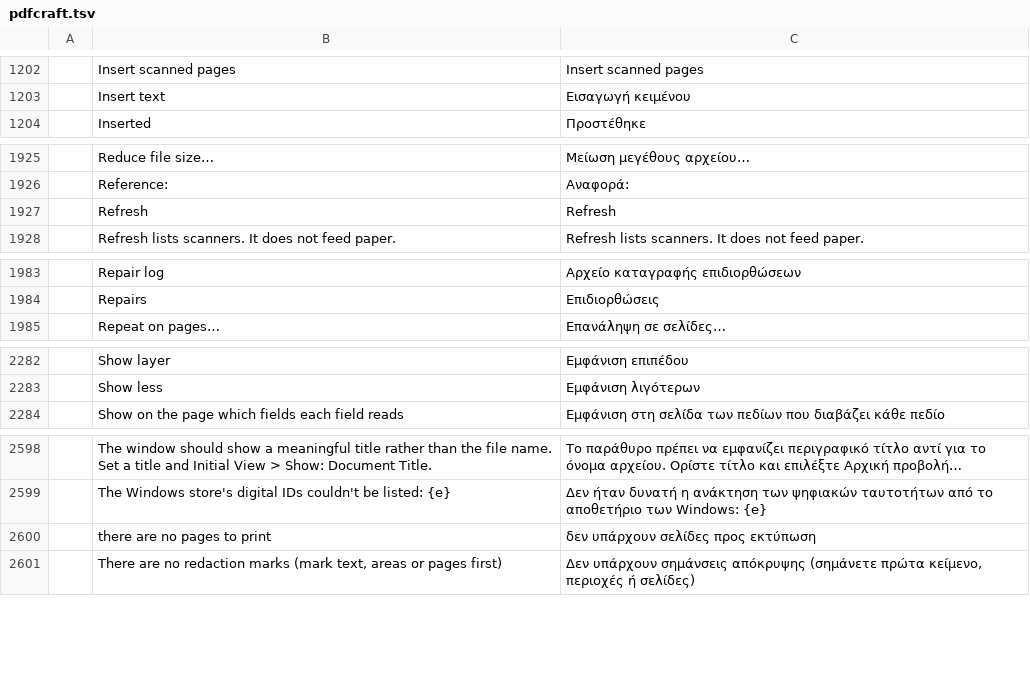
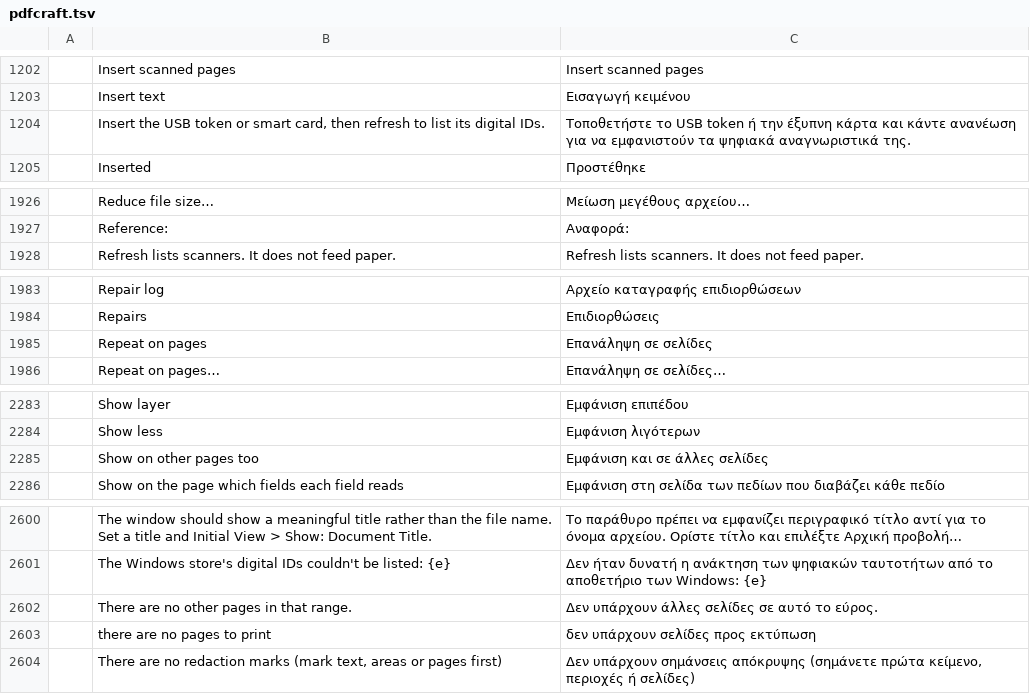
Before and after one commit to BBQ-MAN/craft-i18n, a TSV file: locales/el/pdfcraft.tsv, drawn as a sheet; only a part is shown, gaps mark what is left out; long unchanged cells end in …; removed rows and columns are numbered as before the commit, all else as after; the diff names each change by its address in the sheet, - before the commit and + after, or states it on an @@ line.

```diff
--- a/locales/el/pdfcraft.tsv
+++ b/locales/el/pdfcraft.tsv
+row 1204:  | Insert the USB token or smart card, then refresh to list its digital IDs. | Τοποθετήστε το USB token ή την έξυπνη κάρτα και κάντε ανανέωση για να εμφανιστούν τα ψηφιακά αναγνωριστικά της.
-row 1927:  | Refresh | Refresh
+row 1985:  | Repeat on pages | Επανάληψη σε σελίδες
+row 2285:  | Show on other pages too | Εμφάνιση και σε άλλες σελίδες
+row 2602:  | There are no other pages in that range. | Δεν υπάρχουν άλλες σελίδες σε αυτό το εύρος.
```
Also changed, not shown: locales/bg/pdfcraft.tsv, locales/hi/pdfcraft.tsv, 30 other files.
